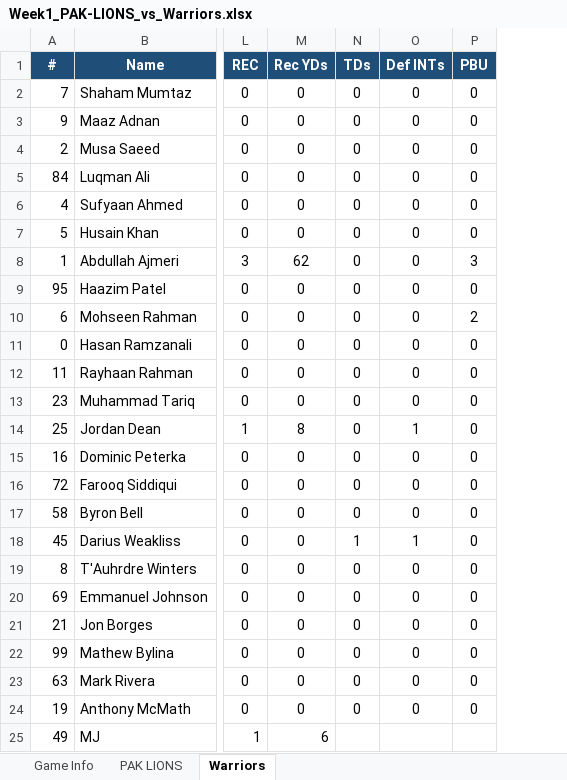
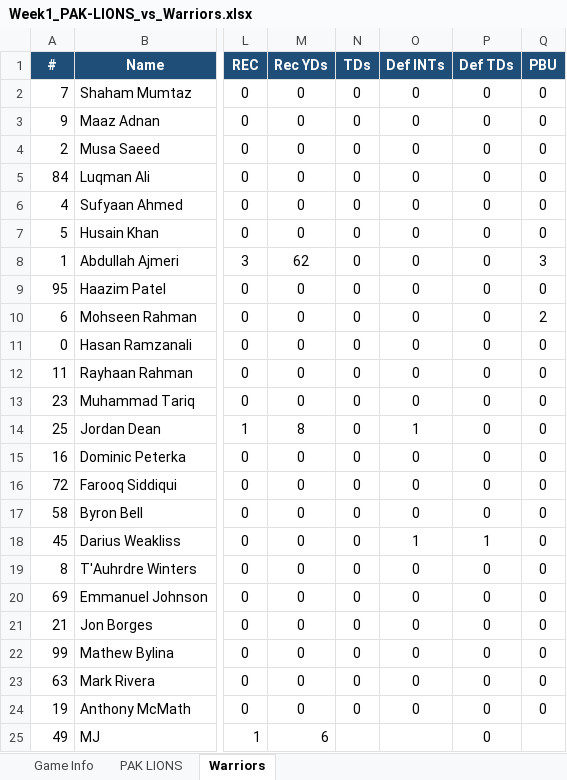
Before and after one commit to KxPFFL/KxPFFL.github.io, an Excel workbook: game-stats/Week1_PAK-LIONS_vs_Warriors.xlsx, sheet Warriors, drawn as a sheet; only a part is shown, gaps mark what is left out; values as stored, in another font and other column widths than the file's, no borders; charts and pictures not drawn; the diff names each change by its address in the sheet, - before the commit and + after, or states it on an @@ line.

```diff
--- a/game-stats/Week1_PAK-LIONS_vs_Warriors.xlsx (sheet Warriors)
+++ b/game-stats/Week1_PAK-LIONS_vs_Warriors.xlsx (sheet Warriors)
+column P (Def TDs), rows 2-25: 0 | 0 | 0 | 0 | 0 | 0 | 0 | 0 | 0 | 0 | 0 | 0 | 0 | 0 | 0 | 0 | 1 | 0 | 0 | 0 | 0 | 0 | 0 | 0
-N18 (TDs): 1
+N18 (TDs): 0
```
Also changed, not shown: sheet PAK LIONS, charts or pictures, game-stats/Week1_G-MOB_vs_All-Madden.xlsx, game-stats/Week1_LOB_vs_Darkside.xlsx, 36 other files.
